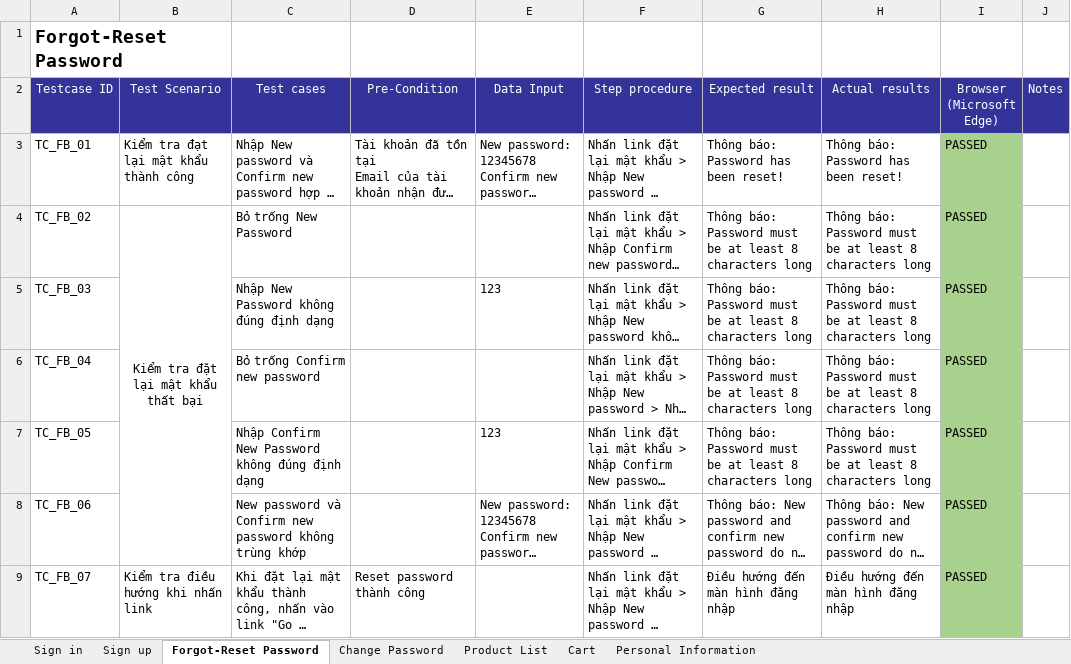
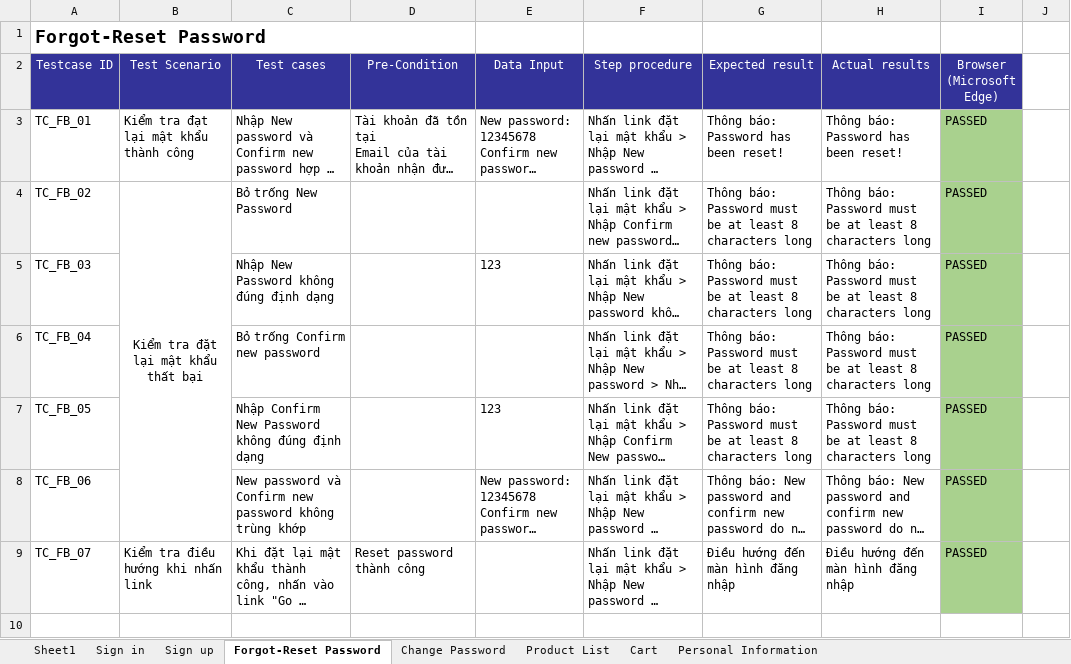
Before and after one commit to PTIT-2023/documents, an Excel workbook: Giai đoạn 4/TESTCASE_CUSTOMER.xlsx, sheet Forgot-Reset Password, drawn as a sheet; long unchanged cells end in …; values as stored, in another font and other column widths than the file's, no borders; the diff names each change by its address in the sheet, - before the commit and + after, or states it on an @@ line.

```diff
--- a/Giai đoạn 4/TESTCASE_CUSTOMER.xlsx (sheet Forgot-Reset Password)
+++ b/Giai đoạn 4/TESTCASE_CUSTOMER.xlsx (sheet Forgot-Reset Password)
+sheet tab: Sheet1
-A1:B1 merged
+A1:D1 merged
-J2: Notes
+J2: (empty)
-J2 fill: #333399
+J2 fill: none
```
Also changed, not shown: sheet Change Password, sheet Personal Information, sheet Product List, sheet Cart, sheet Sign in, sheet Sign up, 1 other file.
